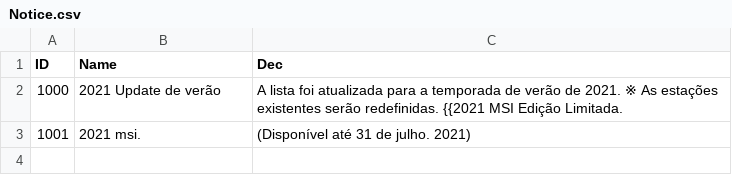
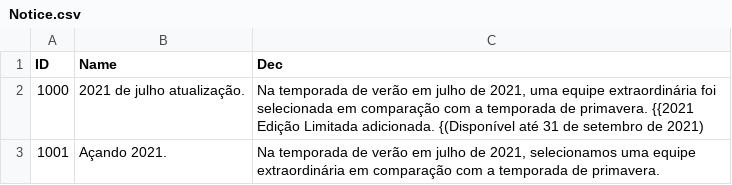
Before and after one commit to hucce/LOLManager_Transfer, a CSV file: CSVTrans/Portuguese/Notice.csv, drawn as a sheet.

```diff
--- a/CSVTrans/Portuguese/Notice.csv
+++ b/CSVTrans/Portuguese/Notice.csv
@@ -1,3 +1,3 @@
 ID,Name,Dec
-1000,2021 Update de verão,A lista foi atualizada para a temporada de verão de 2021. ※ As estações existentes serão redefinidas. {{2021 MSI Edição Limitada.
-1001,2021 msi., (Disponível até 31 de julho. 2021)
+1000,2021 de julho atualização.,"Na temporada de verão em julho de 2021, uma equipe extraordinária foi selecionada em comparação com a temporada de primavera. {{2021 Edição Limitada adicionada. {(Disponível até 31 de setembro de 2021)"
+1001,Açando 2021.,"Na temporada de verão em julho de 2021, selecionamos uma equipe extraordinária em comparação com a temporada de primavera."
```
Also changed, not shown: CSVTrans/Arabic/Notice.csv, CSVTrans/Bengali/Notice.csv, 36 other files.
